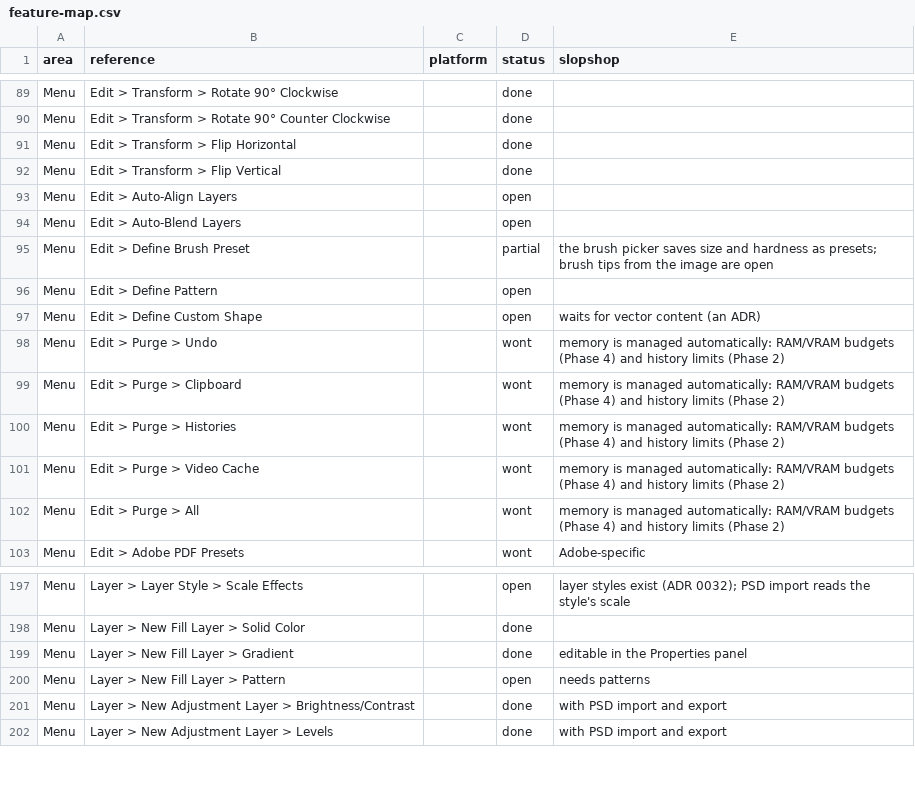
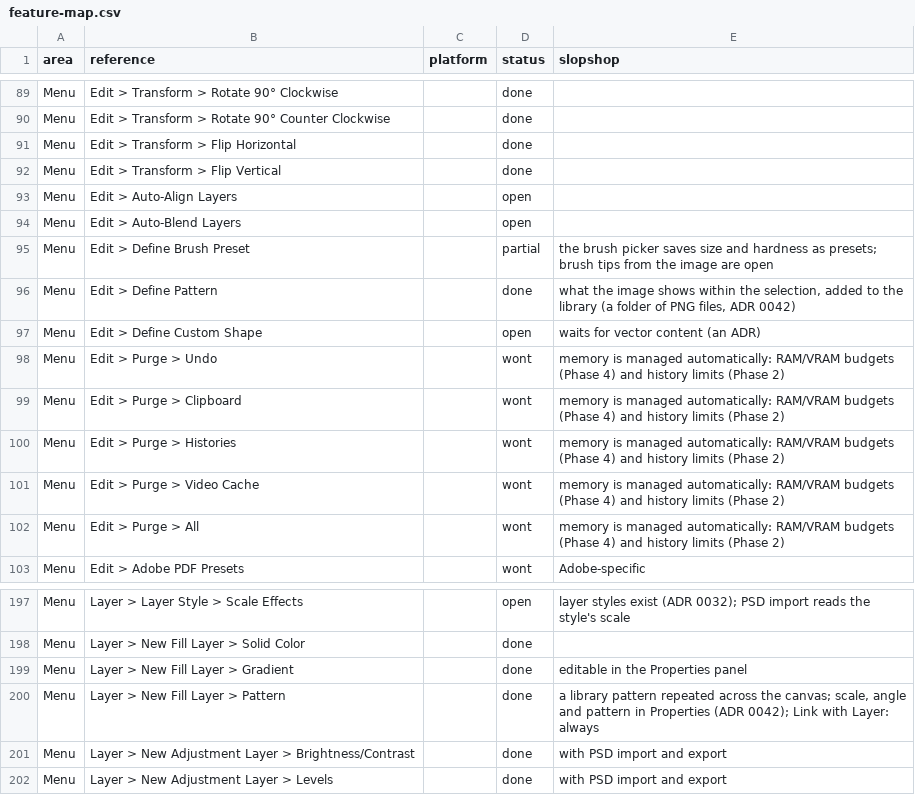
Before and after one commit to laBoiteBleue/slopshop, a CSV file: docs/feature-map.csv, drawn as a sheet; only a part is shown, gaps mark what is left out.

```diff
--- a/docs/feature-map.csv
+++ b/docs/feature-map.csv
@@ -95,3 +95,3 @@ Menu,Edit > Auto-Blend Layers,,open,
 Menu,Edit > Define Brush Preset,,partial,the brush picker saves size and hardness as presets; brush tips from the image are open
-Menu,Edit > Define Pattern,,open,
+Menu,Edit > Define Pattern,,done,"what the image shows within the selection, added to the library (a folder of PNG files, ADR 0042)"
 Menu,Edit > Define Custom Shape,,open,waits for vector content (an ADR)
@@ -199,3 +199,3 @@ Menu,Layer > New Fill Layer > Solid Color,,done,
 Menu,Layer > New Fill Layer > Gradient,,done,editable in the Properties panel
-Menu,Layer > New Fill Layer > Pattern,,open,needs patterns
+Menu,Layer > New Fill Layer > Pattern,,done,"a library pattern repeated across the canvas; scale, angle and pattern in Properties (ADR 0042); Link with Layer: always"
 Menu,Layer > New Adjustment Layer > Brightness/Contrast,,done,with PSD import and export
```
Also changed, not shown: 24 other files.
